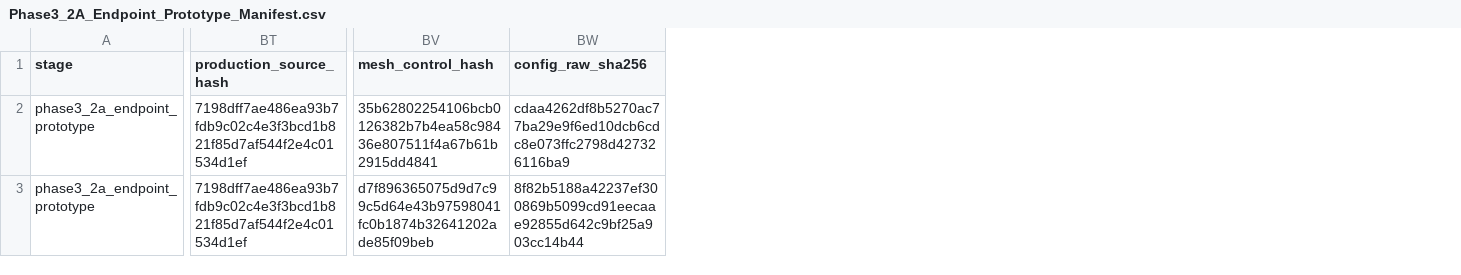
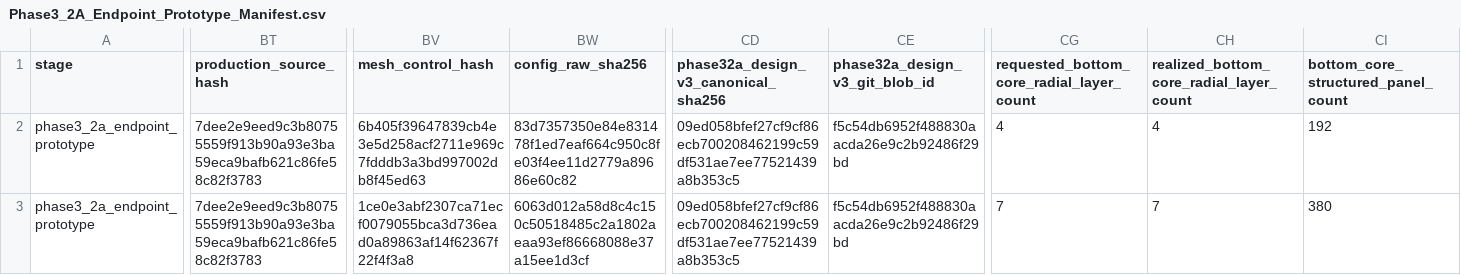
Before and after one commit to PengYunqiang/CRESTU, a CSV file: Case_Wave/Case1_SingleSphere_Convergence/Phase3_2A_Artifacts/Phase3_2A_Endpoint_Prototype_Manifest.csv, drawn as a sheet; only a part is shown, gaps mark what is left out; the diff covers the shown part only; the diff names each change by its address in the sheet, - before the commit and + after, or states it on an @@ line.

```diff
--- a/Case_Wave/Case1_SingleSphere_Convergence/Phase3_2A_Artifacts/Phase3_2A_Endpoint_Prototype_Manifest.csv
+++ b/Case_Wave/Case1_SingleSphere_Convergence/Phase3_2A_Artifacts/Phase3_2A_Endpoint_Prototype_Manifest.csv
+column CD, rows 1-3: phase32a_design_v3_canonical_sha256 | 09ed058bfef27cf9cf86ecb700208462199c59df531ae7ee77521439a8b353c5 | 09ed058bfef27cf9cf86ecb700208462199c59df531ae7ee77521439a8b353c5
+column CE (phase32a_design_v3_git_blob_id), rows 2-3: f5c54db6952f488830aacda26e9c2b92486f29bd | f5c54db6952f488830aacda26e9c2b92486f29bd
+column CG, rows 1-3: requested_bottom_core_radial_layer_count | 4 | 7
+column CH, rows 1-3: realized_bottom_core_radial_layer_count | 4 | 7
+column CI, rows 1-3: bottom_core_structured_panel_count | 192 | 380
-BT2:BT3 (production_source_hash): 7198dff7ae486ea93b7fdb9c02c4e3f3bcd1b821f85d7af544f2e4c01534d1ef
+BT2:BT3 (production_source_hash): 7dee2e9eed9c3b80755559f913b90a93e3ba59eca9bafb621c86fe58c82f3783
-BV2 (mesh_control_hash): 35b62802254106bcb0126382b7b4ea58c98436e807511f4a67b61b2915dd4841
+BV2 (mesh_control_hash): 6b405f39647839cb4e3e5d258acf2711e969c7fdddb3a3bd997002db8f45ed63
-BW2 (config_raw_sha256): cdaa4262df8b5270ac77ba29e9f6ed10dcb6cdc8e073ffc2798d427326116ba9
+BW2 (config_raw_sha256): 83d7357350e84e831478f1ed7eaf664c950c8fe03f4ee11d2779a89686e60c82
-BV3 (mesh_control_hash): d7f896365075d9d7c99c5d64e43b97598041fc0b1874b32641202ade85f09beb
+BV3 (mesh_control_hash): 1ce0e3abf2307ca71ecf0079055bca3d736ead0a89863af14f62367f22f4f3a8
-BW3 (config_raw_sha256): 8f82b5188a42237ef300869b5099cd91eecaae92855d642c9bf25a903cc14b44
+BW3 (config_raw_sha256): 6063d012a58d8c4c150c50518485c2a1802aeaa93ef86668088e37a15ee1d3cf
```
Also changed, not shown: 66 edited cells elsewhere in this file, Case_Wave/Case1_SingleSphere_Convergence/Phase3_2A_Artifacts/Phase3_2A_Endpoint_Prototype_Quality.csv, 16 other files.
